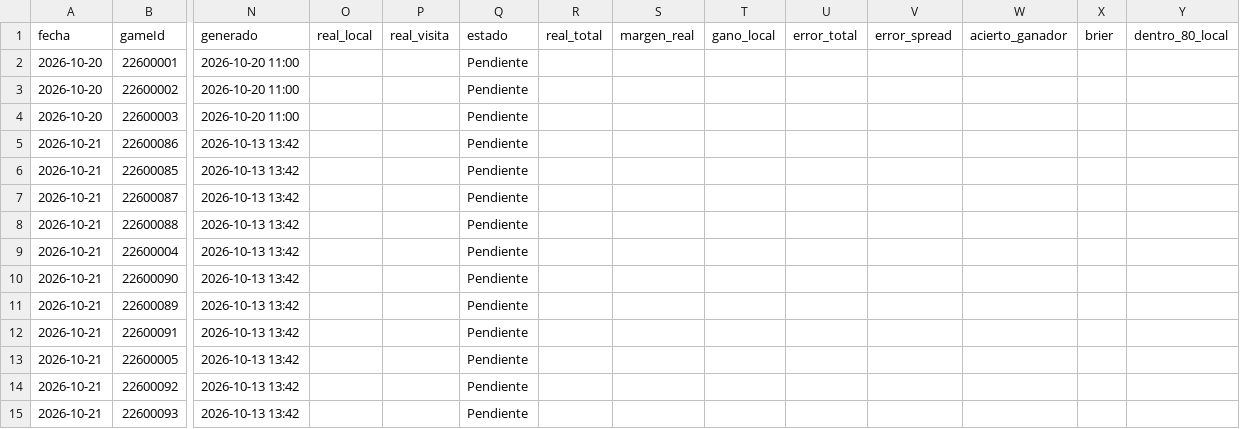
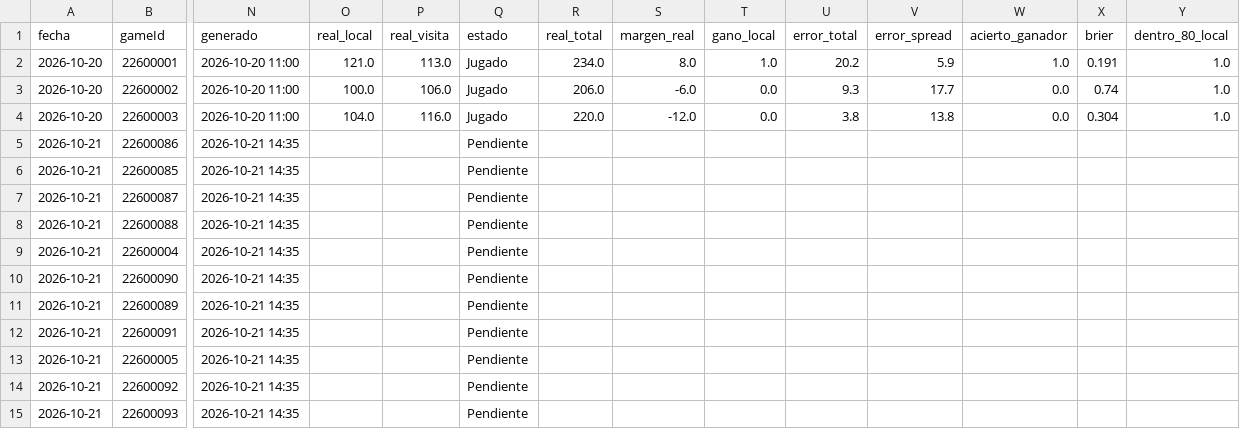
Before and after one commit to noevillaes/nba-player-forecasting, a CSV file: predictions/historial_juegos.csv, drawn as a sheet; only a part is shown, gaps mark what is left out; the diff covers the shown part only; the diff names each change by its address in the sheet, - before the commit and + after, or states it on an @@ line.

```diff
--- a/predictions/historial_juegos.csv
+++ b/predictions/historial_juegos.csv
-O2 (real_local): (empty)
+O2 (real_local): 121.0
-P2 (real_visita): (empty)
+P2 (real_visita): 113.0
-Q2:Q4 (estado): Pendiente
+Q2:Q4 (estado): Jugado
-R2 (real_total): (empty)
+R2 (real_total): 234.0
-S2 (margen_real): (empty)
+S2 (margen_real): 8.0
-T2 (gano_local): (empty)
+T2 (gano_local): 1.0
-U2 (error_total): (empty)
+U2 (error_total): 20.2
-V2 (error_spread): (empty)
+V2 (error_spread): 5.9
-W2 (acierto_ganador): (empty)
+W2 (acierto_ganador): 1.0
-X2 (brier): (empty)
+X2 (brier): 0.191
-Y2:Y4 (dentro_80_local): (empty)
+Y2:Y4 (dentro_80_local): 1.0
-O3 (real_local): (empty)
+O3 (real_local): 100.0
-P3 (real_visita): (empty)
+P3 (real_visita): 106.0
-R3 (real_total): (empty)
+R3 (real_total): 206.0
-S3 (margen_real): (empty)
+S3 (margen_real): -6.0
-T3:T4 (gano_local): (empty)
+T3:T4 (gano_local): 0.0
-U3 (error_total): (empty)
+U3 (error_total): 9.3
-V3 (error_spread): (empty)
+V3 (error_spread): 17.7
-W3:W4 (acierto_ganador): (empty)
+W3:W4 (acierto_ganador): 0.0
-X3 (brier): (empty)
+X3 (brier): 0.74
-O4 (real_local): (empty)
+O4 (real_local): 104.0
-P4 (real_visita): (empty)
+P4 (real_visita): 116.0
-R4 (real_total): (empty)
+R4 (real_total): 220.0
-S4 (margen_real): (empty)
+S4 (margen_real): -12.0
-U4 (error_total): (empty)
+U4 (error_total): 3.8
-V4 (error_spread): (empty)
+V4 (error_spread): 13.8
-X4 (brier): (empty)
+X4 (brier): 0.304
-N5:N15 (generado): 2026-10-13 13:42
+N5:N15 (generado): 2026-10-21 14:35
```
Also changed, not shown: 3 edited cells elsewhere in this file, predictions/juegos_2026-10-21.csv, 3 other files.
